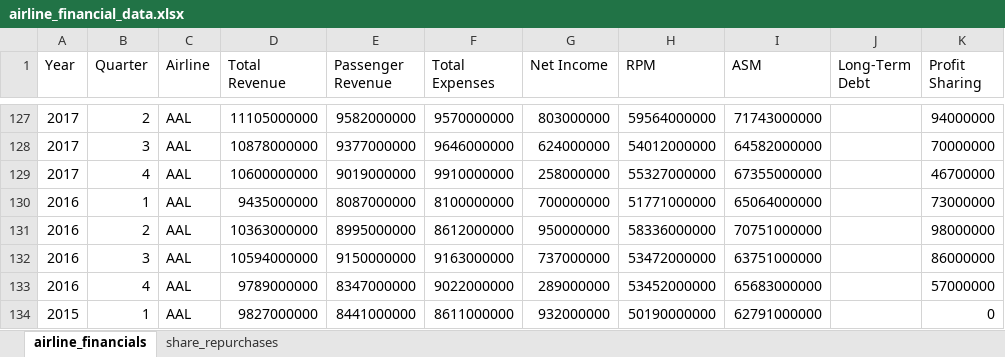
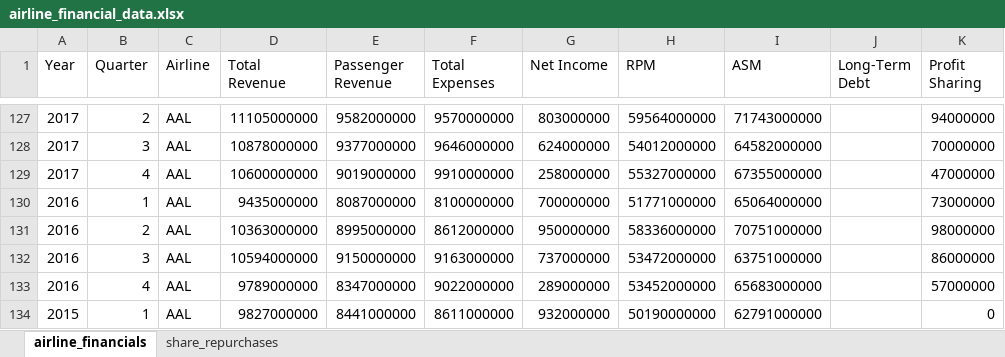
Before and after one commit to mtricanowicz/airline_financials, an Excel workbook: airline_financial_data.xlsx, sheet airline_financials, drawn as a sheet; only a part is shown, gaps mark what is left out; values as stored, in another font and other column widths than the file's, no borders; the diff names each change by its address in the sheet, - before the commit and + after, or states it on an @@ line.

```diff
--- a/airline_financial_data.xlsx (sheet airline_financials)
+++ b/airline_financial_data.xlsx (sheet airline_financials)
-K129 (Profit Sharing): 46700000
+K129 (Profit Sharing): 47000000
```
Also changed, not shown: 3 other files.
